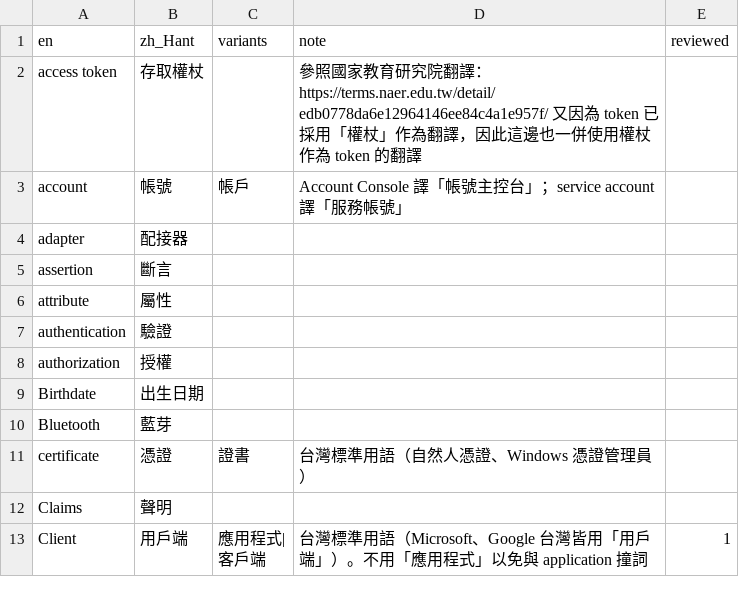
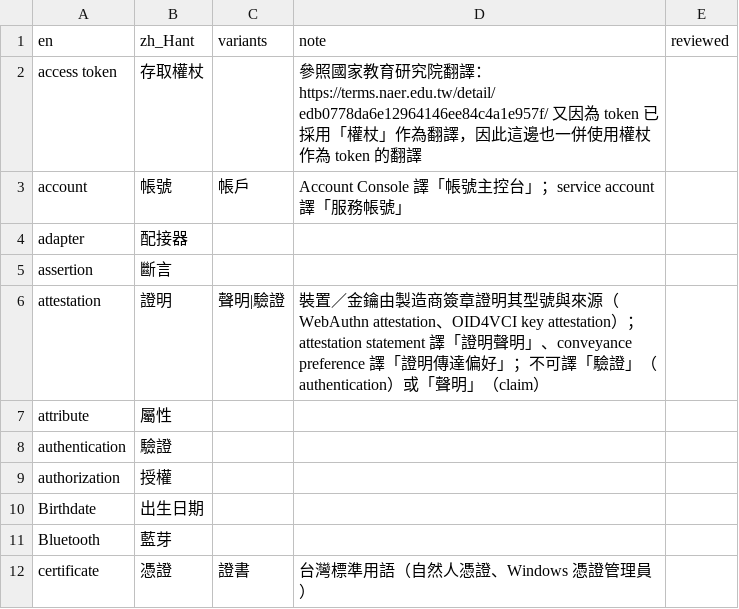
Before and after one commit to allen0099/kc-traditional-chinese, a CSV file: glossary.csv, drawn as a sheet; only a part is shown; the shorter side is filled out with more unchanged rows.

Commit message:
i18n(glossary): 新增 attestation（證明）

```diff
--- a/glossary.csv
+++ b/glossary.csv
@@ -5,2 +5,3 @@ adapter,配接器,,,
 assertion,斷言,,,
+attestation,證明,聲明|驗證,裝置／金鑰由製造商簽章證明其型號與來源（WebAuthn attestation、OID4VCI key attestation）；attestation statement 譯「證明聲明」、conveyance preference 譯「證明傳達偏好」；不可譯「驗證」（authentication）或「聲明」（claim）
 attribute,屬性,,,
```
